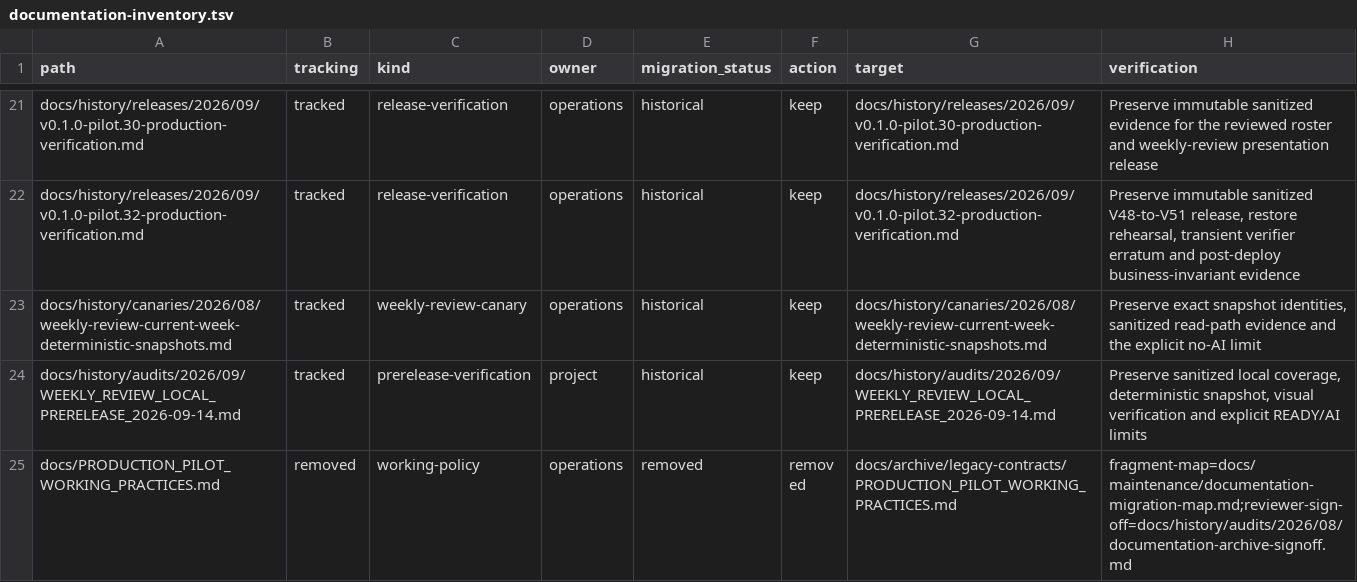
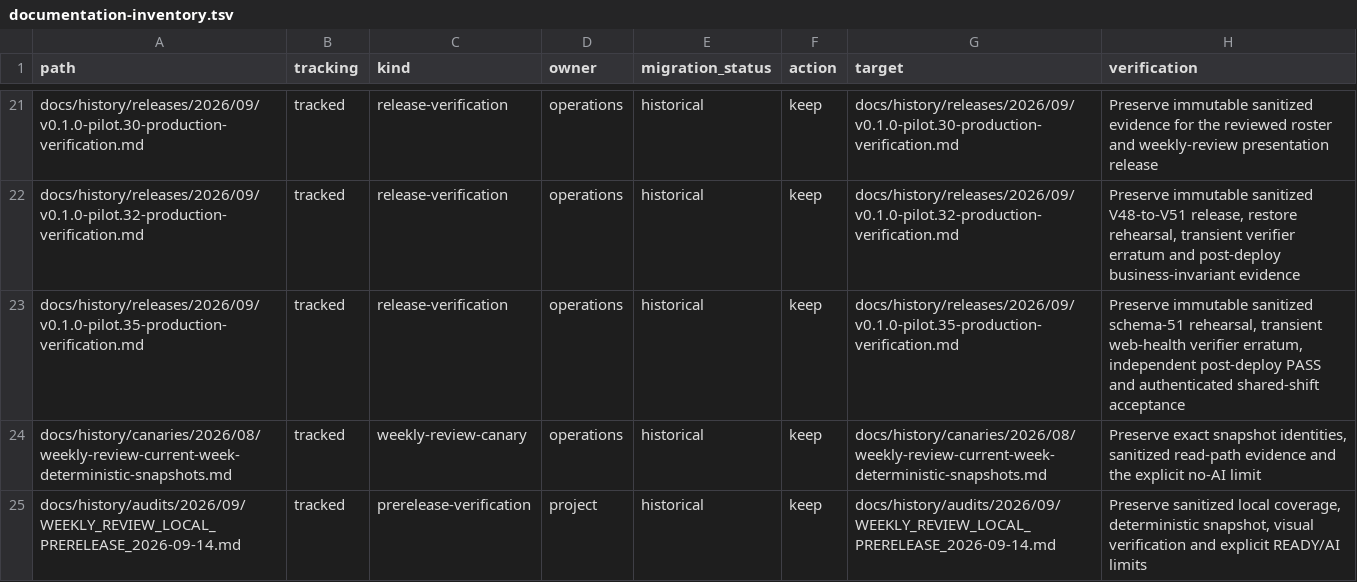
Before and after one commit to pavelchervonenko/analytical-platform-for-store, a TSV file: docs/maintenance/documentation-inventory.tsv, drawn as a sheet; only a part is shown, gaps mark what is left out; the shorter side is filled out with more unchanged rows; the diff names each change by its address in the sheet, - before the commit and + after, or states it on an @@ line.

Commit message:
docs(operations): record pilot 35 production verification

```diff
--- a/docs/maintenance/documentation-inventory.tsv
+++ b/docs/maintenance/documentation-inventory.tsv
+row 23: docs/history/releases/2026/09/v0.1.0-pilot.35-production-verification.md | tracked | release-verification | operations | historical | keep | docs/history/releases/2026/09/v0.1.0-pilot.35-production-verification.md | Preserve immutable sanitized schema-51 rehearsal, transient web-health verifier erratum, independent post-deploy PASS and authenticated shared-shift acceptance
```
Also changed, not shown: 2 other files.
